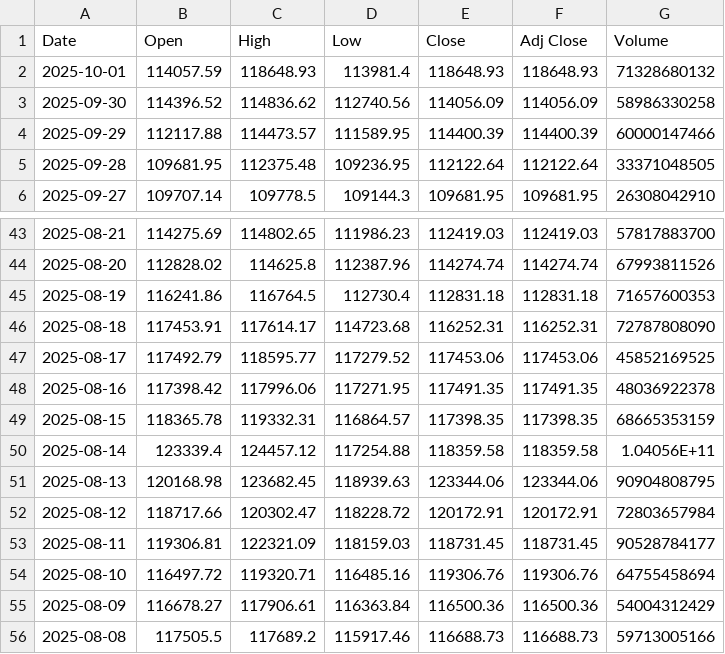
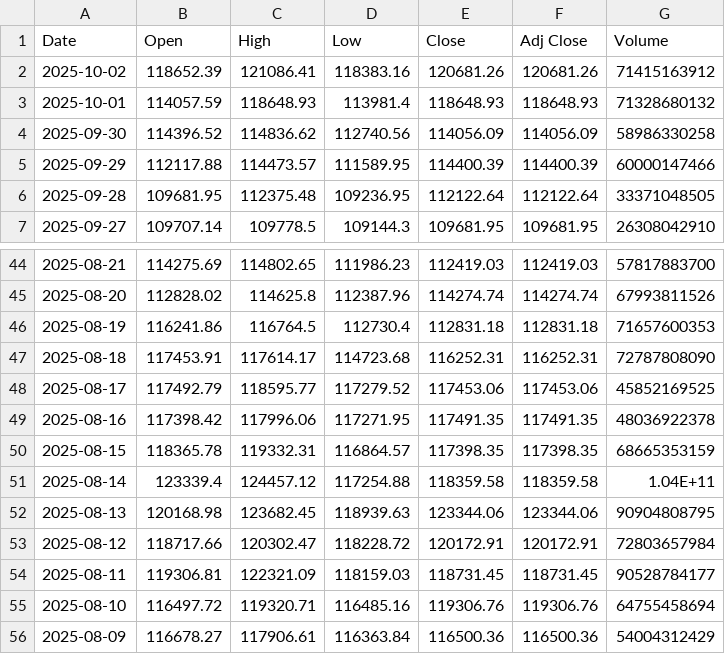
Before and after one commit to kewingchang/CryptoMamba, a CSV file: data/BTC_one_day_pred.csv, drawn as a sheet; only a part is shown, gaps mark what is left out; the shorter side is filled out with more unchanged rows.

```diff
--- a/data/BTC_one_day_pred.csv
+++ b/data/BTC_one_day_pred.csv
@@ -1,2 +1,3 @@
 Date,Open,High,Low,Close,Adj Close,Volume
+2025-10-02,118652.39,121086.41,118383.16,120681.26,120681.26,71415163912
 2025-10-01,114057.59,118648.93,113981.4,118648.93,118648.93,71328680132
@@ -49,3 +50,3 @@ Date,Open,High,Low,Close,Adj Close,Volume
 2025-08-15,118365.78,119332.31,116864.57,117398.35,117398.35,68665353159
-2025-08-14,123339.4,124457.12,117254.88,118359.58,118359.58,1.04056E+11
+2025-08-14,123339.4,124457.12,117254.88,118359.58,118359.58,1.04E+11
 2025-08-13,120168.98,123682.45,118939.63,123344.06,123344.06,90904808795
```
Also changed, not shown: data/ETH_one_day_pred.csv.
